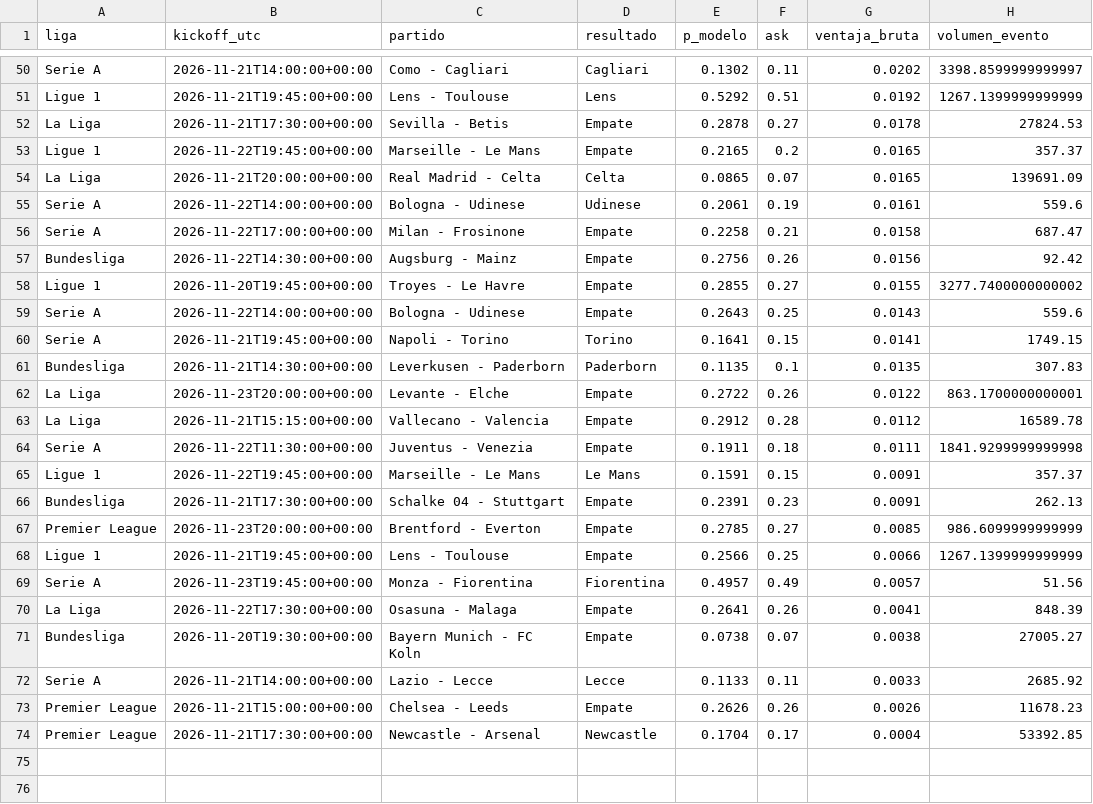
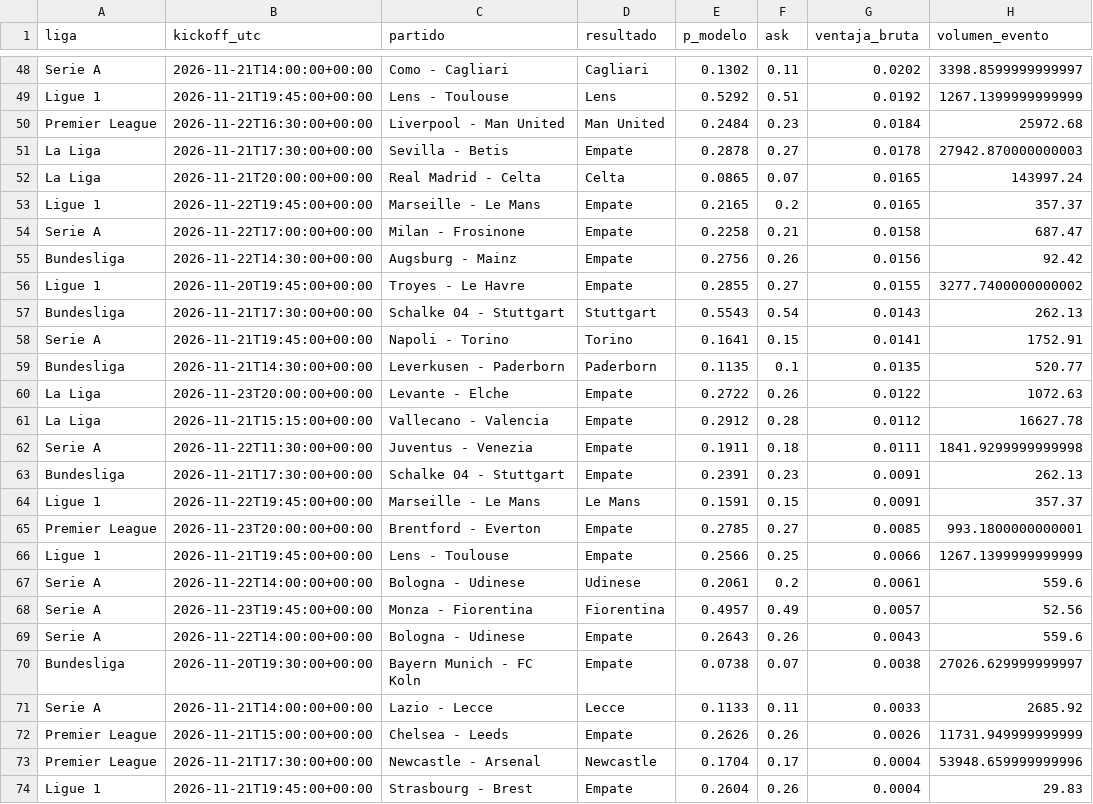
Before and after one commit to gabrielreyesu/kalshi-ai, a CSV file: predictions/soccer_kalshi_edges.csv, drawn as a sheet; only a part is shown, gaps mark what is left out; the diff covers the shown part only.

```diff
--- a/predictions/soccer_kalshi_edges.csv
+++ b/predictions/soccer_kalshi_edges.csv
@@ -51,6 +49,6 @@ Serie A,2026-11-21T14:00:00+00:00,Como - Cagliari,Cagliari,0.1302,0.11,0.0202,33
 Ligue 1,2026-11-21T19:45:00+00:00,Lens - Toulouse,Lens,0.5292,0.51,0.0192,1267.1399999999999
-La Liga,2026-11-21T17:30:00+00:00,Sevilla - Betis,Empate,0.2878,0.27,0.0178,27824.53
+Premier League,2026-11-22T16:30:00+00:00,Liverpool - Man United,Man United,0.2484,0.23,0.0184,25972.68
+La Liga,2026-11-21T17:30:00+00:00,Sevilla - Betis,Empate,0.2878,0.27,0.0178,27942.870000000003
+La Liga,2026-11-21T20:00:00+00:00,Real Madrid - Celta,Celta,0.0865,0.07,0.0165,143997.24
 Ligue 1,2026-11-22T19:45:00+00:00,Marseille - Le Mans,Empate,0.2165,0.2,0.0165,357.37
-La Liga,2026-11-21T20:00:00+00:00,Real Madrid - Celta,Celta,0.0865,0.07,0.0165,139691.09
-Serie A,2026-11-22T14:00:00+00:00,Bologna - Udinese,Udinese,0.2061,0.19,0.0161,559.6
 Serie A,2026-11-22T17:00:00+00:00,Milan - Frosinone,Empate,0.2258,0.21,0.0158,687.47
@@ -58,17 +56,19 @@ Bundesliga,2026-11-22T14:30:00+00:00,Augsburg - Mainz,Empate,0.2756,0.26,0.0156,
 Ligue 1,2026-11-20T19:45:00+00:00,Troyes - Le Havre,Empate,0.2855,0.27,0.0155,3277.7400000000002
-Serie A,2026-11-22T14:00:00+00:00,Bologna - Udinese,Empate,0.2643,0.25,0.0143,559.6
-Serie A,2026-11-21T19:45:00+00:00,Napoli - Torino,Torino,0.1641,0.15,0.0141,1749.15
-Bundesliga,2026-11-21T14:30:00+00:00,Leverkusen - Paderborn,Paderborn,0.1135,0.1,0.0135,307.83
-La Liga,2026-11-23T20:00:00+00:00,Levante - Elche,Empate,0.2722,0.26,0.0122,863.1700000000001
-La Liga,2026-11-21T15:15:00+00:00,Vallecano - Valencia,Empate,0.2912,0.28,0.0112,16589.78
+Bundesliga,2026-11-21T17:30:00+00:00,Schalke 04 - Stuttgart,Stuttgart,0.5543,0.54,0.0143,262.13
+Serie A,2026-11-21T19:45:00+00:00,Napoli - Torino,Torino,0.1641,0.15,0.0141,1752.91
+Bundesliga,2026-11-21T14:30:00+00:00,Leverkusen - Paderborn,Paderborn,0.1135,0.1,0.0135,520.77
+La Liga,2026-11-23T20:00:00+00:00,Levante - Elche,Empate,0.2722,0.26,0.0122,1072.63
+La Liga,2026-11-21T15:15:00+00:00,Vallecano - Valencia,Empate,0.2912,0.28,0.0112,16627.78
 Serie A,2026-11-22T11:30:00+00:00,Juventus - Venezia,Empate,0.1911,0.18,0.0111,1841.9299999999998
+Bundesliga,2026-11-21T17:30:00+00:00,Schalke 04 - Stuttgart,Empate,0.2391,0.23,0.0091,262.13
 Ligue 1,2026-11-22T19:45:00+00:00,Marseille - Le Mans,Le Mans,0.1591,0.15,0.0091,357.37
-Bundesliga,2026-11-21T17:30:00+00:00,Schalke 04 - Stuttgart,Empate,0.2391,0.23,0.0091,262.13
-Premier League,2026-11-23T20:00:00+00:00,Brentford - Everton,Empate,0.2785,0.27,0.0085,986.6099999999999
+Premier League,2026-11-23T20:00:00+00:00,Brentford - Everton,Empate,0.2785,0.27,0.0085,993.1800000000001
 Ligue 1,2026-11-21T19:45:00+00:00,Lens - Toulouse,Empate,0.2566,0.25,0.0066,1267.1399999999999
-Serie A,2026-11-23T19:45:00+00:00,Monza - Fiorentina,Fiorentina,0.4957,0.49,0.0057,51.56
-La Liga,2026-11-22T17:30:00+00:00,Osasuna - Malaga,Empate,0.2641,0.26,0.0041,848.39
-Bundesliga,2026-11-20T19:30:00+00:00,Bayern Munich - FC Koln,Empate,0.0738,0.07,0.0038,27005.27
+Serie A,2026-11-22T14:00:00+00:00,Bologna - Udinese,Udinese,0.2061,0.2,0.0061,559.6
+Serie A,2026-11-23T19:45:00+00:00,Monza - Fiorentina,Fiorentina,0.4957,0.49,0.0057,52.56
+Serie A,2026-11-22T14:00:00+00:00,Bologna - Udinese,Empate,0.2643,0.26,0.0043,559.6
+Bundesliga,2026-11-20T19:30:00+00:00,Bayern Munich - FC Koln,Empate,0.0738,0.07,0.0038,27026.629999999997
 Serie A,2026-11-21T14:00:00+00:00,Lazio - Lecce,Lecce,0.1133,0.11,0.0033,2685.92
-Premier League,2026-11-21T15:00:00+00:00,Chelsea - Leeds,Empate,0.2626,0.26,0.0026,11678.23
-Premier League,2026-11-21T17:30:00+00:00,Newcastle - Arsenal,Newcastle,0.1704,0.17,0.0004,53392.85
+Premier League,2026-11-21T15:00:00+00:00,Chelsea - Leeds,Empate,0.2626,0.26,0.0026,11731.949999999999
+Premier League,2026-11-21T17:30:00+00:00,Newcastle - Arsenal,Newcastle,0.1704,0.17,0.0004,53948.659999999996
+Ligue 1,2026-11-21T19:45:00+00:00,Strasbourg - Brest,Empate,0.2604,0.26,0.0004,29.83
```
Also changed, not shown: 4 added rows, 6 removed rows and 24 edited cells elsewhere in this file, predictions/kalshi_snapshots.csv, 4 other files.
